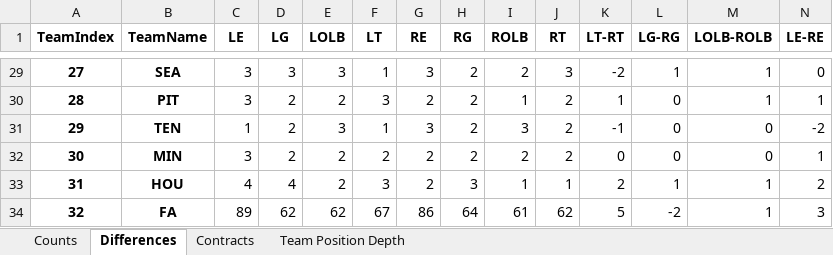
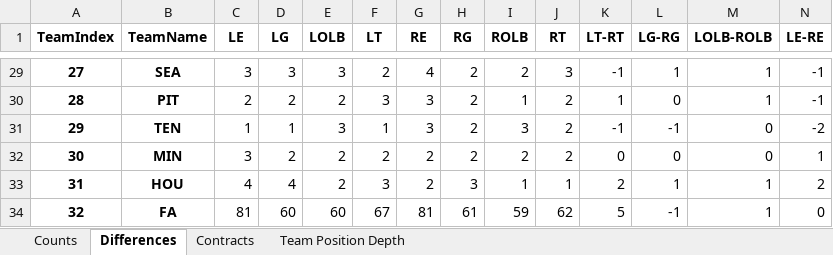
Before and after one commit to ethpec/MaddenTools, an Excel workbook: Files/Madden24/IE/Season7/Position_Report.xlsx, sheet Differences, drawn as a sheet; only a part is shown, gaps mark what is left out; values as stored, in another font and other column widths than the file's, no borders; the diff covers the shown part only; the diff names each change by its address in the sheet, - before the commit and + after, or states it on an @@ line.

```diff
--- a/Files/Madden24/IE/Season7/Position_Report.xlsx (sheet Differences)
+++ b/Files/Madden24/IE/Season7/Position_Report.xlsx (sheet Differences)
-F29 (LT): 1
+F29 (LT): 2
-G29 (RE): 3
+G29 (RE): 4
-K29 (LT-RT): -2
+K29 (LT-RT): -1
-N29 (LE-RE): 0
+N29 (LE-RE): -1
-C30 (LE): 3
+C30 (LE): 2
-G30 (RE): 2
+G30 (RE): 3
-N30 (LE-RE): 1
+N30 (LE-RE): -1
-D31 (LG): 2
+D31 (LG): 1
-L31 (LG-RG): 0
+L31 (LG-RG): -1
-C34 (LE): 89
+C34 (LE): 81
-D34 (LG): 62
+D34 (LG): 60
-E34 (LOLB): 62
+E34 (LOLB): 60
-G34 (RE): 86
+G34 (RE): 81
-H34 (RG): 64
+H34 (RG): 61
-I34 (ROLB): 61
+I34 (ROLB): 59
-L34 (LG-RG): -2
+L34 (LG-RG): -1
-N34 (LE-RE): 3
+N34 (LE-RE): 0
```
Also changed, not shown: 30 edited cells elsewhere in this sheet, sheet Team Position Depth, sheet Contracts, sheet Counts, Files/Madden24/IE/Season7/EventSystem_Results.xlsx, 6 other files.
